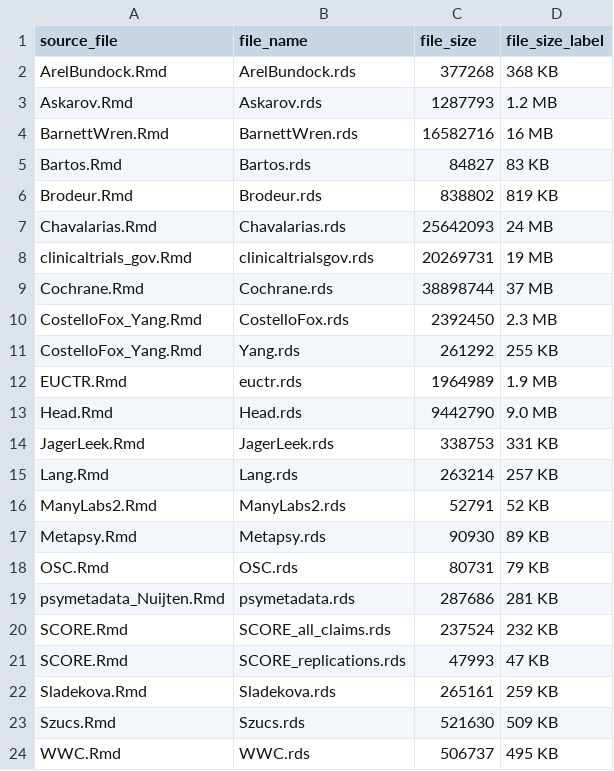
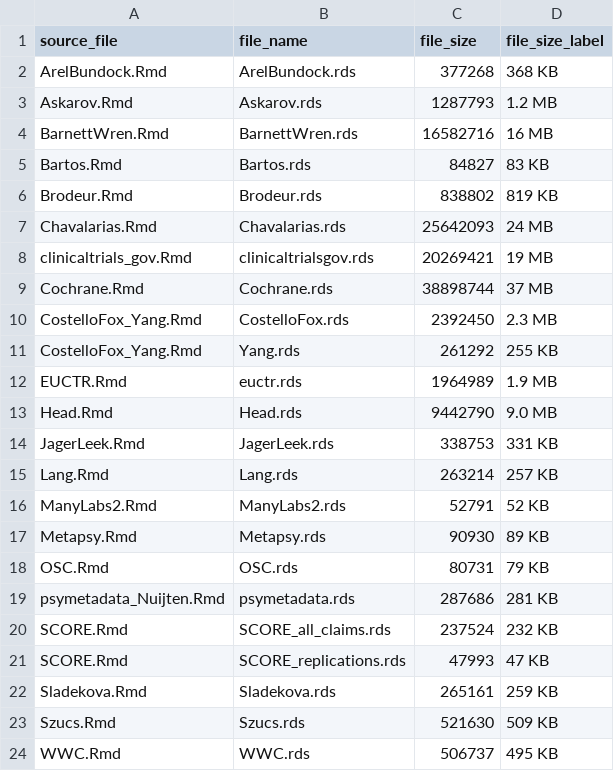
Before and after one commit to wwiecek/BEAR, a CSV file: site/dataset_downloads.csv, drawn as a sheet.

```diff
--- a/site/dataset_downloads.csv
+++ b/site/dataset_downloads.csv
@@ -7,3 +7,3 @@
 "Chavalarias.Rmd","Chavalarias.rds",25642093,"24 MB"
-"clinicaltrials_gov.Rmd","clinicaltrialsgov.rds",20269731,"19 MB"
+"clinicaltrials_gov.Rmd","clinicaltrialsgov.rds",20269421,"19 MB"
 "Cochrane.Rmd","Cochrane.rds",38898744,"37 MB"
```
Also changed, not shown: paper/power_sign_rep.csv, 8 other files.
